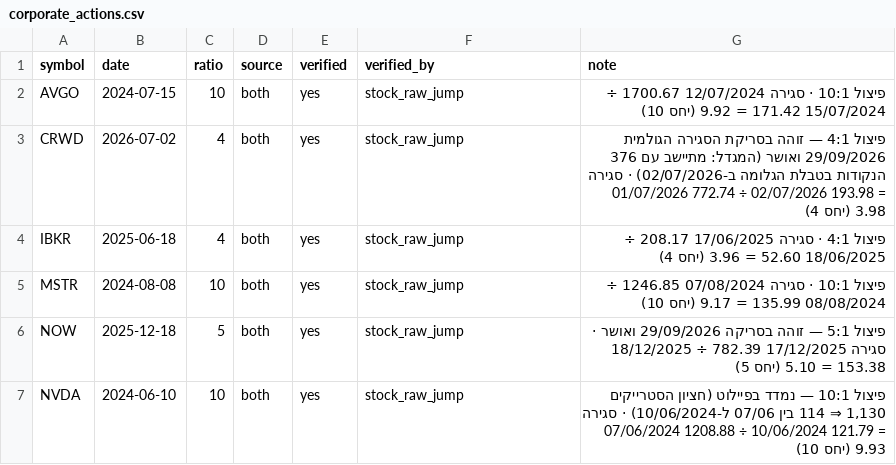
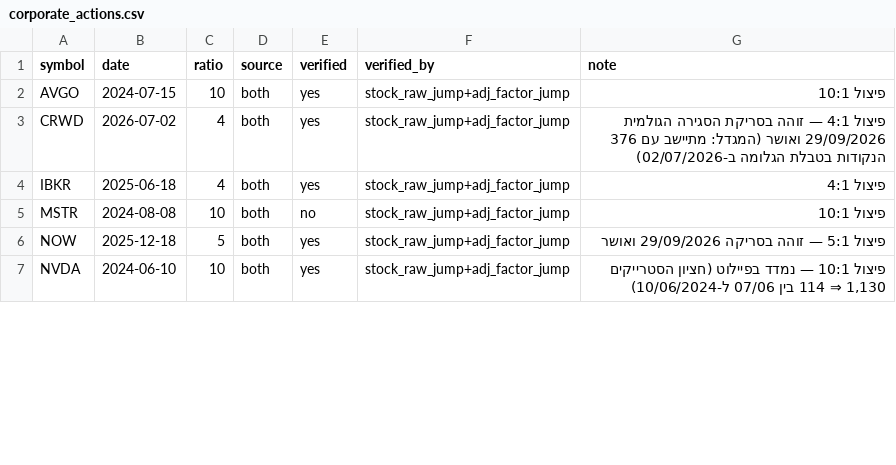
Before and after one commit to rafi197123/trading-options-data, a CSV file: corporate_actions.csv, drawn as a sheet; only a part is shown; the diff covers the shown part only.

```diff
--- a/corporate_actions.csv
+++ b/corporate_actions.csv
@@ -1,7 +1,7 @@
 symbol,date,ratio,source,verified,verified_by,note
-AVGO,2024-07-15,10,both,yes,stock_raw_jump,פיצול 10:1 · סגירה 12/07/2024 1700.67 ÷ 15/07/2024 171.42 = 9.92 (יחס 10)
-CRWD,2026-07-02,4,both,yes,stock_raw_jump,פיצול 4:1 — זוהה בסריקת הסגירה הגולמית 29/09/2026 ואושר (המגדל: מתיישב עם 376 הנקודות בטבלת הגלומה ב-02/07/2026) · סגירה 01/07/2026 772.74 ÷ 02/07/2026 193.98 = 3.98 (יחס 4)
-IBKR,2025-06-18,4,both,yes,stock_raw_jump,פיצול 4:1 · סגירה 17/06/2025 208.17 ÷ 18/06/2025 52.60 = 3.96 (יחס 4)
-MSTR,2024-08-08,10,both,yes,stock_raw_jump,פיצול 10:1 · סגירה 07/08/2024 1246.85 ÷ 08/08/2024 135.99 = 9.17 (יחס 10)
-NOW,2025-12-18,5,both,yes,stock_raw_jump,פיצול 5:1 — זוהה בסריקה 29/09/2026 ואושר · סגירה 17/12/2025 782.39 ÷ 18/12/2025 153.38 = 5.10 (יחס 5)
-NVDA,2024-06-10,10,both,yes,stock_raw_jump,"פיצול 10:1 — נמדד בפיילוט (חציון הסטרייקים 1,130 ⇒ 114 בין 07/06 ל-10/06/2024) · סגירה 07/06/2024 1208.88 ÷ 10/06/2024 121.79 = 9.93 (יחס 10)"
+AVGO,2024-07-15,10,both,yes,stock_raw_jump+adj_factor_jump,פיצול 10:1
+CRWD,2026-07-02,4,both,yes,stock_raw_jump+adj_factor_jump,פיצול 4:1 — זוהה בסריקת הסגירה הגולמית 29/09/2026 ואושר (המגדל: מתיישב עם 376 הנקודות בטבלת הגלומה ב-02/07/2026)
+IBKR,2025-06-18,4,both,yes,stock_raw_jump+adj_factor_jump,פיצול 4:1
+MSTR,2024-08-08,10,both,no,stock_raw_jump+adj_factor_jump,פיצול 10:1
+NOW,2025-12-18,5,both,yes,stock_raw_jump+adj_factor_jump,פיצול 5:1 — זוהה בסריקה 29/09/2026 ואושר
+NVDA,2024-06-10,10,both,yes,stock_raw_jump+adj_factor_jump,"פיצול 10:1 — נמדד בפיילוט (חציון הסטרייקים 1,130 ⇒ 114 בין 07/06 ל-10/06/2024)"
```
Also changed, not shown: 10 edited cells elsewhere in this file, 7 other files.
